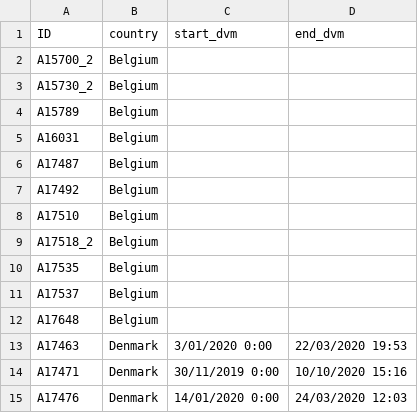
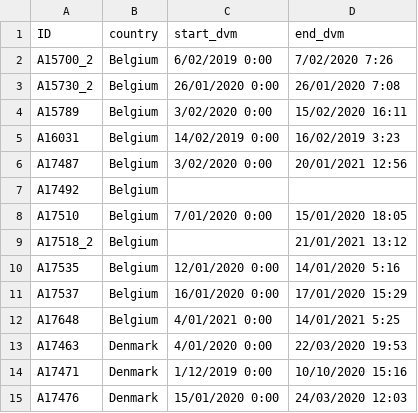
Before and after one commit to PieterjanVerhelst/eel-pdst-analysis, a CSV file: data/external/dvm_start_end.csv, drawn as a sheet.

Commit message:
note start and end dates for dvm datasets

```diff
--- a/data/external/dvm_start_end.csv
+++ b/data/external/dvm_start_end.csv
@@ -1,15 +1,15 @@
 ID,country,start_dvm,end_dvm
-A15700_2,Belgium,,
-A15730_2,Belgium,,
-A15789,Belgium,,
-A16031,Belgium,,
-A17487,Belgium,,
+A15700_2,Belgium,6/02/2019 0:00,7/02/2020 7:26
+A15730_2,Belgium,26/01/2020 0:00,26/01/2020 7:08
+A15789,Belgium,3/02/2020 0:00,15/02/2020 16:11
+A16031,Belgium,14/02/2019 0:00,16/02/2019 3:23
+A17487,Belgium,3/02/2020 0:00,20/01/2021 12:56
 A17492,Belgium,,
-A17510,Belgium,,
-A17518_2,Belgium,,
-A17535,Belgium,,
-A17537,Belgium,,
-A17648,Belgium,,
-A17463,Denmark,3/01/2020 0:00,22/03/2020 19:53
-A17471,Denmark,30/11/2019 0:00,10/10/2020 15:16
-A17476,Denmark,14/01/2020 0:00,24/03/2020 12:03
+A17510,Belgium,7/01/2020 0:00,15/01/2020 18:05
+A17518_2,Belgium,,21/01/2021 13:12
+A17535,Belgium,12/01/2020 0:00,14/01/2020 5:16
+A17537,Belgium,16/01/2020 0:00,17/01/2020 15:29
+A17648,Belgium,4/01/2021 0:00,14/01/2021 5:25
+A17463,Denmark,4/01/2020 0:00,22/03/2020 19:53
+A17471,Denmark,1/12/2019 0:00,10/10/2020 15:16
+A17476,Denmark,15/01/2020 0:00,24/03/2020 12:03
```
Also changed, not shown: 1 other file.
